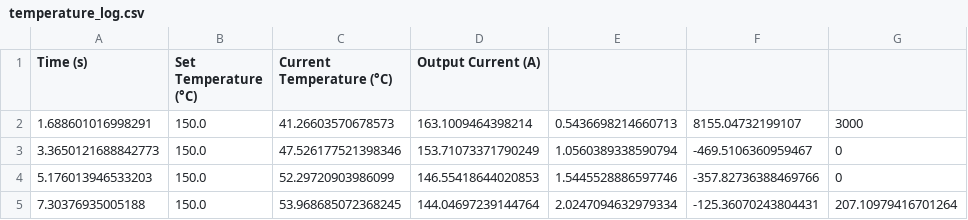
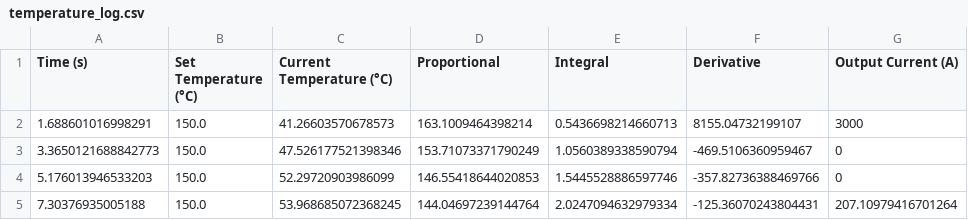
Before and after one commit to Himsh1216/python-heater, a CSV file: temperature_log.csv, drawn as a sheet; only a part is shown.

Commit message:
Update temperature_log.csv

```diff
--- a/temperature_log.csv
+++ b/temperature_log.csv
@@ -1,2 +1,2 @@
-Time (s),Set Temperature (°C),Current Temperature (°C),Output Current (A)
+Time (s),Set Temperature (°C),Current Temperature (°C), Proportional, Integral, Derivative, Output Current (A)
 1.688601016998291,150.0,41.26603570678573,163.1009464398214,0.5436698214660713,8155.04732199107,3000
```
